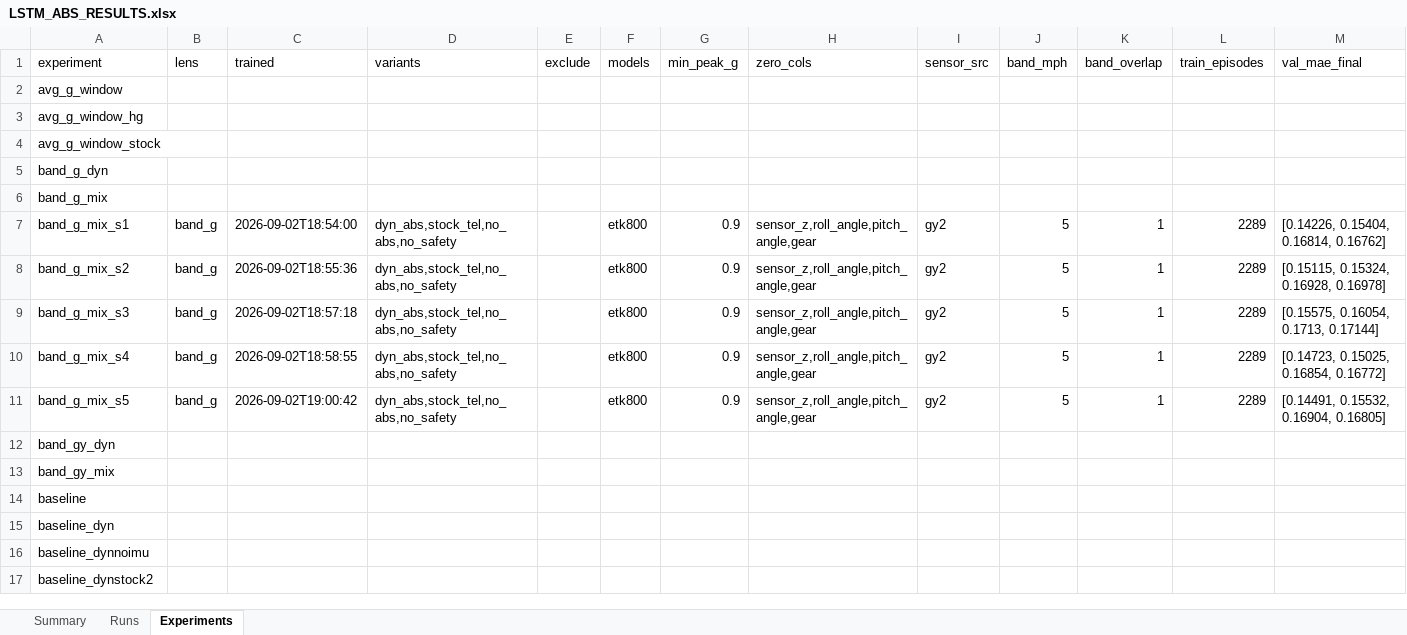
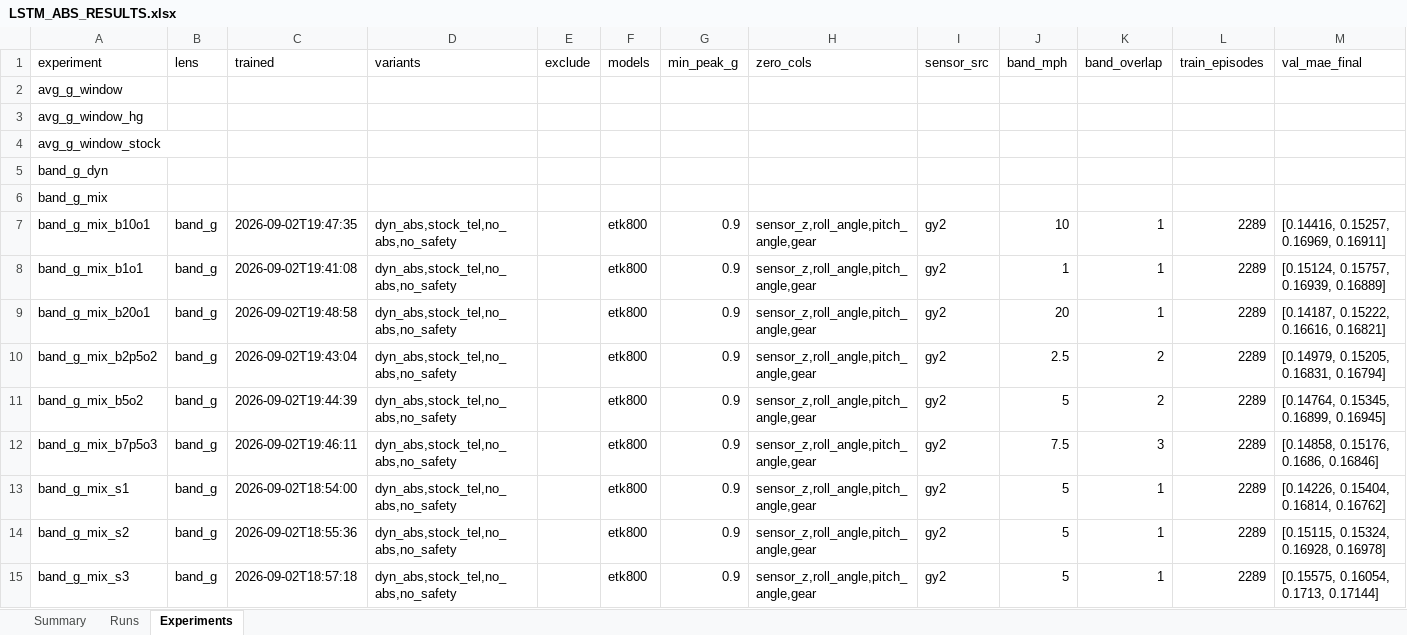
Before and after one commit to ITakeCake/lstm-abs, an Excel workbook: results/LSTM_ABS_RESULTS.xlsx, sheet Experiments, drawn as a sheet; only a part is shown; the shorter side is filled out with more unchanged rows; values as stored, in another font and other column widths than the file's, no borders; rows hold the shown columns only; the diff names each change by its address in the sheet, - before the commit and + after, or states it on an @@ line.

Commit message:
Band-width/overlap sweep on seed 0: 1 to 20 mph, 1 to 3 windows per speed

```diff
--- a/results/LSTM_ABS_RESULTS.xlsx (sheet Experiments)
+++ b/results/LSTM_ABS_RESULTS.xlsx (sheet Experiments)
+row 7: band_g_mix_b10o1 | band_g | 2026-09-02T19:47:35 | dyn_abs,stock_tel,no_abs,no_safety |  | etk800 | 0.9 | sensor_z,roll_angle,pitch_angle,gear | gy2 | 10 | 1 | 2289 | [0.14416, 0.15257, 0.16969, 0.16911]
+row 8: band_g_mix_b1o1 | band_g | 2026-09-02T19:41:08 | dyn_abs,stock_tel,no_abs,no_safety |  | etk800 | 0.9 | sensor_z,roll_angle,pitch_angle,gear | gy2 | 1 | 1 | 2289 | [0.15124, 0.15757, 0.16939, 0.16889]
+row 9: band_g_mix_b20o1 | band_g | 2026-09-02T19:48:58 | dyn_abs,stock_tel,no_abs,no_safety |  | etk800 | 0.9 | sensor_z,roll_angle,pitch_angle,gear | gy2 | 20 | 1 | 2289 | [0.14187, 0.15222, 0.16616, 0.16821]
+row 10: band_g_mix_b2p5o2 | band_g | 2026-09-02T19:43:04 | dyn_abs,stock_tel,no_abs,no_safety |  | etk800 | 0.9 | sensor_z,roll_angle,pitch_angle,gear | gy2 | 2.5 | 2 | 2289 | [0.14979, 0.15205, 0.16831, 0.16794]
+row 11: band_g_mix_b5o2 | band_g | 2026-09-02T19:44:39 | dyn_abs,stock_tel,no_abs,no_safety |  | etk800 | 0.9 | sensor_z,roll_angle,pitch_angle,gear | gy2 | 5 | 2 | 2289 | [0.14764, 0.15345, 0.16899, 0.16945]
+row 12: band_g_mix_b7p5o3 | band_g | 2026-09-02T19:46:11 | dyn_abs,stock_tel,no_abs,no_safety |  | etk800 | 0.9 | sensor_z,roll_angle,pitch_angle,gear | gy2 | 7.5 | 3 | 2289 | [0.14858, 0.15176, 0.1686, 0.16846]
```
Also changed, not shown: sheet Runs, sheet Summary, 23 other files.
